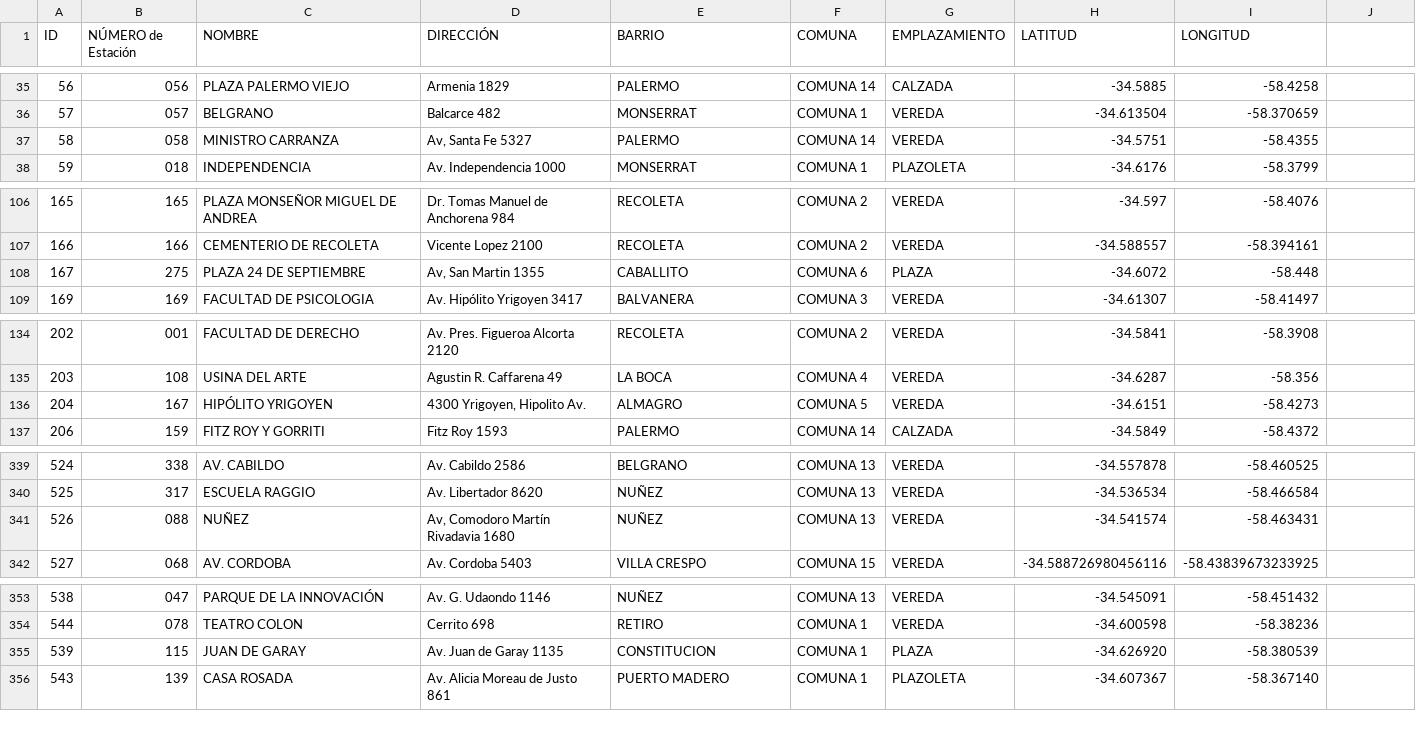
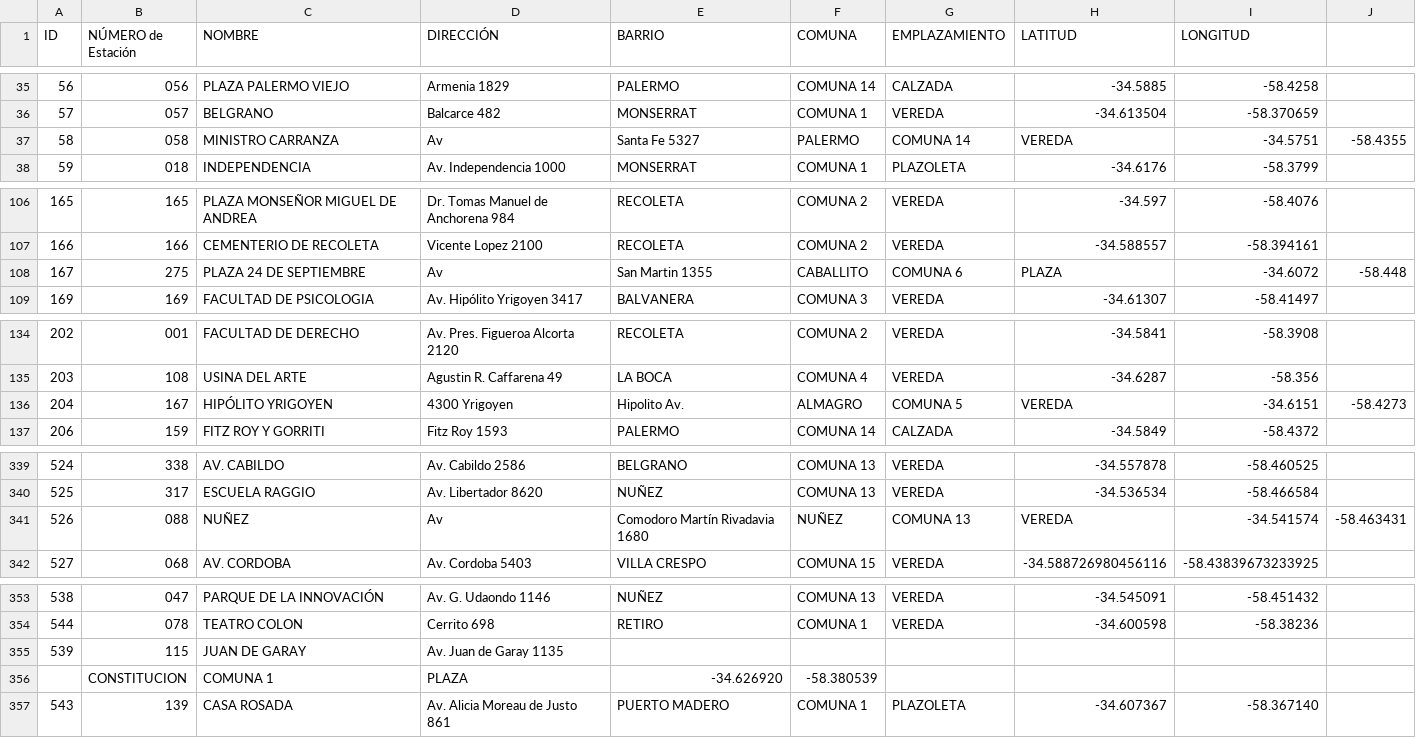
Before and after one commit to Chonfa/data-science, a CSV file: ciclovias/nuevas-estaciones-bicicletas-publicas.csv, drawn as a sheet; only a part is shown, gaps mark what is left out; the diff names each change by its address in the sheet, - before the commit and + after, or states it on an @@ line.

```diff
--- a/ciclovias/nuevas-estaciones-bicicletas-publicas.csv
+++ b/ciclovias/nuevas-estaciones-bicicletas-publicas.csv
-D37 (DIRECCIÓN): Av, Santa Fe 5327
+D37 (DIRECCIÓN): Av
-E37 (BARRIO): PALERMO
+E37 (BARRIO): Santa Fe 5327
-F37 (COMUNA): COMUNA 14
+F37 (COMUNA): PALERMO
-G37 (EMPLAZAMIENTO): VEREDA
+G37 (EMPLAZAMIENTO): COMUNA 14
-H37 (LATITUD): -34.5751
+H37 (LATITUD): VEREDA
-I37 (LONGITUD): -58.4355
+I37 (LONGITUD): -34.5751
-J37: (empty)
+J37: -58.4355
-D108 (DIRECCIÓN): Av, San Martin 1355
+D108 (DIRECCIÓN): Av
-E108 (BARRIO): CABALLITO
+E108 (BARRIO): San Martin 1355
-F108 (COMUNA): COMUNA 6
+F108 (COMUNA): CABALLITO
-G108 (EMPLAZAMIENTO): PLAZA
+G108 (EMPLAZAMIENTO): COMUNA 6
-H108 (LATITUD): -34.6072
+H108 (LATITUD): PLAZA
-I108 (LONGITUD): -58.448
+I108 (LONGITUD): -34.6072
-J108: (empty)
+J108: -58.448
-D136 (DIRECCIÓN): 4300 Yrigoyen, Hipolito Av.
+D136 (DIRECCIÓN): 4300 Yrigoyen
-E136 (BARRIO): ALMAGRO
+E136 (BARRIO): Hipolito Av.
-F136 (COMUNA): COMUNA 5
+F136 (COMUNA): ALMAGRO
-G136 (EMPLAZAMIENTO): VEREDA
+G136 (EMPLAZAMIENTO): COMUNA 5
-H136 (LATITUD): -34.6151
+H136 (LATITUD): VEREDA
-I136 (LONGITUD): -58.4273
+I136 (LONGITUD): -34.6151
-J136: (empty)
+J136: -58.4273
-D341 (DIRECCIÓN): Av, Comodoro Martín Rivadavia 1680
+D341 (DIRECCIÓN): Av
-E341 (BARRIO): NUÑEZ
+E341 (BARRIO): Comodoro Martín Rivadavia 1680
-F341 (COMUNA): COMUNA 13
+F341 (COMUNA): NUÑEZ
-G341 (EMPLAZAMIENTO): VEREDA
+G341 (EMPLAZAMIENTO): COMUNA 13
-H341 (LATITUD): -34.541574
+H341 (LATITUD): VEREDA
-I341 (LONGITUD): -58.463431
+I341 (LONGITUD): -34.541574
-J341: (empty)
+J341: -58.463431
-E355 (BARRIO): CONSTITUCION
+E355 (BARRIO): (empty)
-F355 (COMUNA): COMUNA 1
+F355 (COMUNA): (empty)
-G355 (EMPLAZAMIENTO): PLAZA
+G355 (EMPLAZAMIENTO): (empty)
-H355 (LATITUD): -34.626920
+H355 (LATITUD): (empty)
-I355 (LONGITUD): -58.380539
+I355 (LONGITUD): (empty)
+row 356:  | CONSTITUCION | COMUNA 1 | PLAZA | -34.626920 | -58.380539
```
Also changed, not shown: 4 other files.
